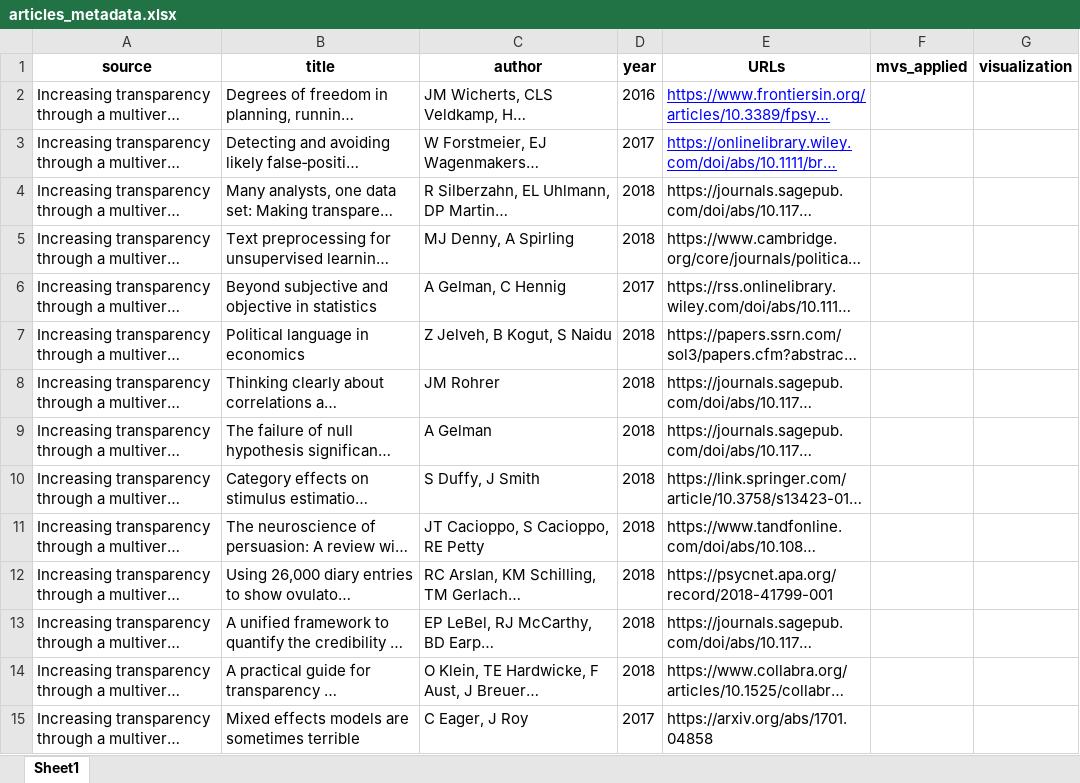
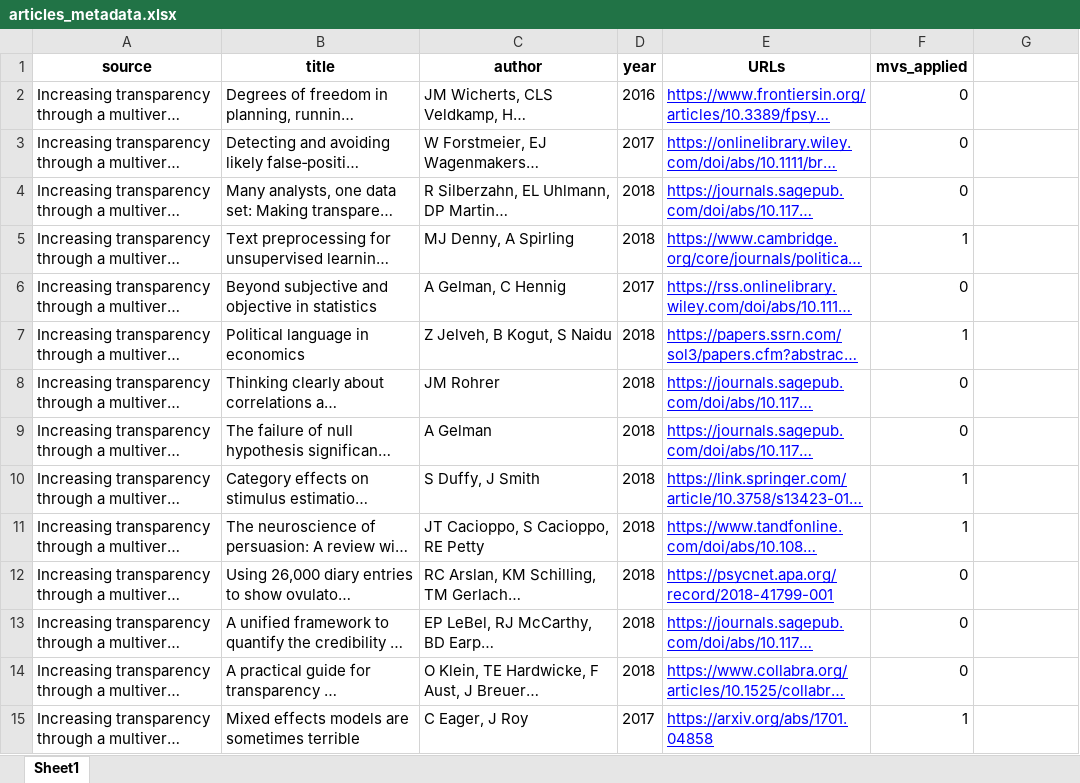
Before and after one commit to dolenda/google-scholar-scrapers, an Excel workbook: articles_metadata.xlsx, sheet Sheet1, drawn as a sheet; only a part is shown; long unchanged cells end in …; values as stored, in another font and other column widths than the file's, no borders; the diff covers the shown part only; the diff names each change by its address in the sheet, - before the commit and + after, or states it on an @@ line.

Commit message:
100 articles reviewed and assessed if multiverse was applied or not

```diff
--- a/articles_metadata.xlsx (sheet Sheet1)
+++ b/articles_metadata.xlsx (sheet Sheet1)
-G1: visualization
+G1: (empty)
-F2:F4 (mvs_applied): (empty)
+F2:F4 (mvs_applied): 0
@@ E4:E15 underline: off → on, text colour: black → #0000FF @@
-F5 (mvs_applied): (empty)
+F5 (mvs_applied): 1
-F6 (mvs_applied): (empty)
+F6 (mvs_applied): 0
-F7 (mvs_applied): (empty)
+F7 (mvs_applied): 1
-F8:F9 (mvs_applied): (empty)
+F8:F9 (mvs_applied): 0
-F10:F11 (mvs_applied): (empty)
+F10:F11 (mvs_applied): 1
-F12:F14 (mvs_applied): (empty)
+F12:F14 (mvs_applied): 0
-F15 (mvs_applied): (empty)
+F15 (mvs_applied): 1
```
Also changed, not shown: 86 edited cells and cell formats elsewhere in this sheet, 3 other files.
